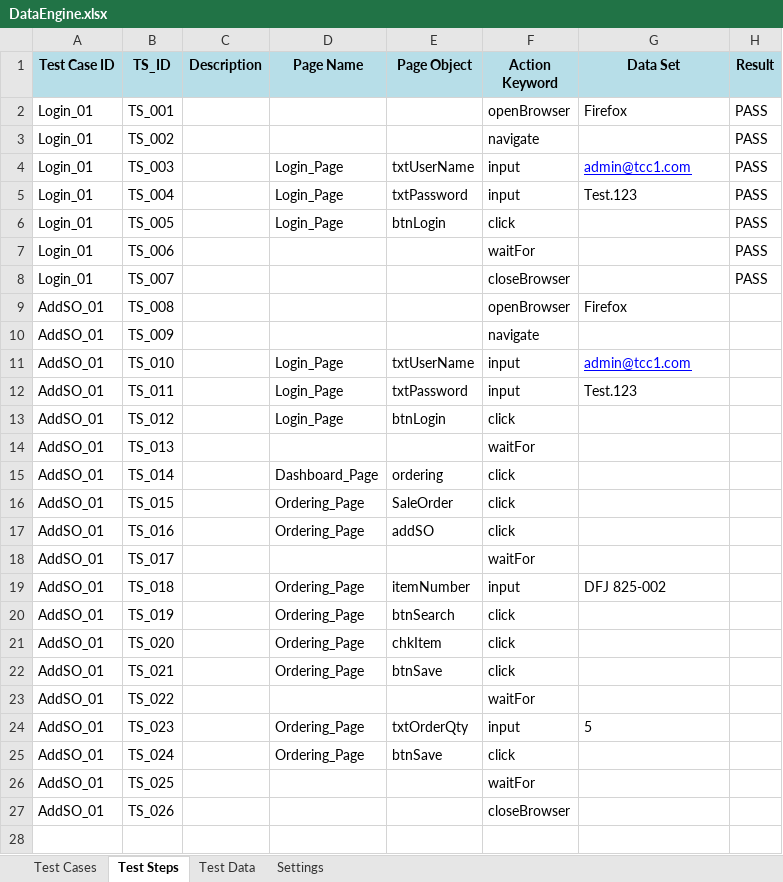
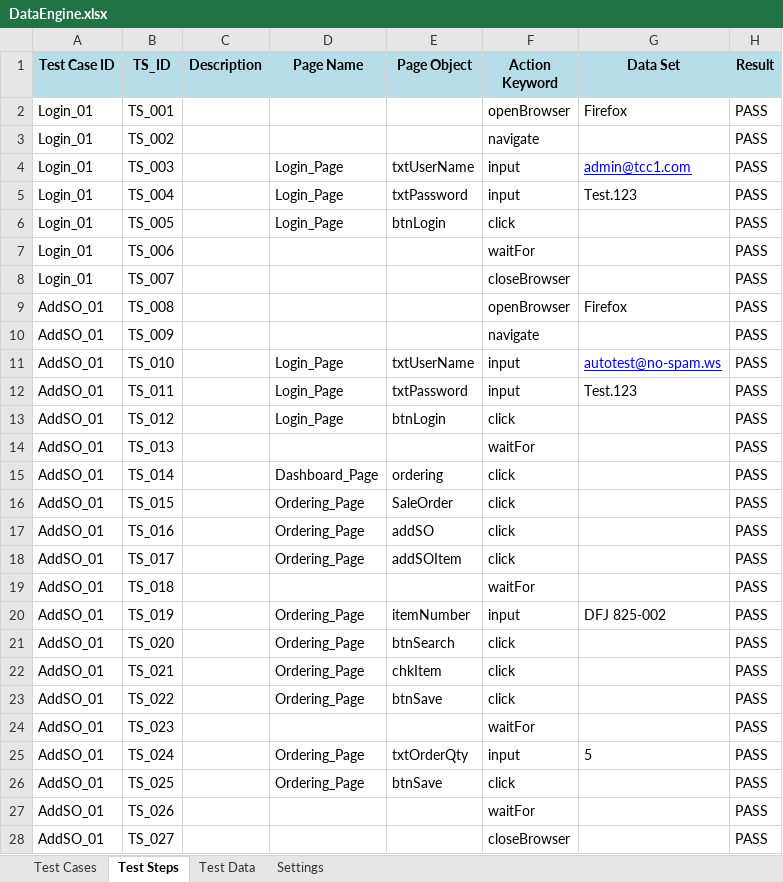
Before and after one commit to nhonnguyenthanh-zz/TC1, an Excel workbook: TC1/dataEngine/DataEngine.xlsx, sheet Test Steps, drawn as a sheet; values as stored, in another font and other column widths than the file's, no borders; the diff names each change by its address in the sheet, - before the commit and + after, or states it on an @@ line.

```diff
--- a/TC1/dataEngine/DataEngine.xlsx (sheet Test Steps)
+++ b/TC1/dataEngine/DataEngine.xlsx (sheet Test Steps)
-H9:H27 (Result): (empty)
+H9:H27 (Result): PASS
-G11 (Data Set): admin@tcc1.com
+G11 (Data Set): autotest@no-spam.ws
-D18 (Page Name): (empty)
+D18 (Page Name): Ordering_Page
-E18 (Page Object): (empty)
+E18 (Page Object): addSOItem
-F18 (Action Keyword): waitFor
+F18 (Action Keyword): click
-D19 (Page Name): Ordering_Page
+D19 (Page Name): (empty)
-E19 (Page Object): itemNumber
+E19 (Page Object): (empty)
-F19 (Action Keyword): input
+F19 (Action Keyword): waitFor
-G19 (Data Set): DFJ 825-002
+G19 (Data Set): (empty)
-E20 (Page Object): btnSearch
+E20 (Page Object): itemNumber
-F20 (Action Keyword): click
+F20 (Action Keyword): input
-G20 (Data Set): (empty)
+G20 (Data Set): DFJ 825-002
-E21 (Page Object): chkItem
+E21 (Page Object): btnSearch
-E22 (Page Object): btnSave
+E22 (Page Object): chkItem
-D23 (Page Name): (empty)
+D23 (Page Name): Ordering_Page
-E23 (Page Object): (empty)
+E23 (Page Object): btnSave
-F23 (Action Keyword): waitFor
+F23 (Action Keyword): click
-D24 (Page Name): Ordering_Page
+D24 (Page Name): (empty)
-E24 (Page Object): txtOrderQty
+E24 (Page Object): (empty)
-F24 (Action Keyword): input
+F24 (Action Keyword): waitFor
-G24 (Data Set): 5
+G24 (Data Set): (empty)
-E25 (Page Object): btnSave
+E25 (Page Object): txtOrderQty
-F25 (Action Keyword): click
+F25 (Action Keyword): input
-G25 (Data Set): (empty)
+G25 (Data Set): 5
-D26 (Page Name): (empty)
+D26 (Page Name): Ordering_Page
-E26 (Page Object): (empty)
+E26 (Page Object): btnSave
-F26 (Action Keyword): waitFor
+F26 (Action Keyword): click
-F27 (Action Keyword): closeBrowser
+F27 (Action Keyword): waitFor
+row 28: AddSO_01 | TS_027 |  |  |  | closeBrowser |  | PASS
```
Also changed, not shown: sheet Test Cases, TC1/report/Report.xlsx, 5 other files.
